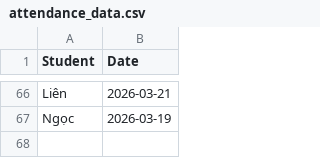
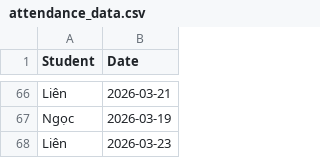
Before and after one commit to minhhiep060196-gif/diemdanhhocsinh, a CSV file: attendance_data.csv, drawn as a sheet; only a part is shown, gaps mark what is left out; the diff names each change by its address in the sheet, - before the commit and + after, or states it on an @@ line.

Commit message:
Update attendance_data.csv

```diff
--- a/attendance_data.csv
+++ b/attendance_data.csv
+row 68: Liên | 2026-03-23
```
